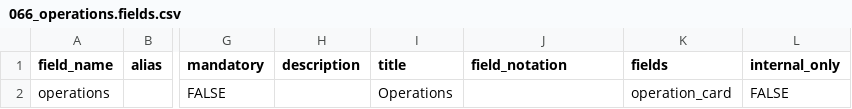
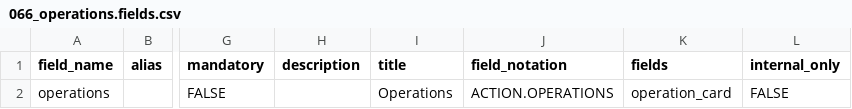
Before and after one commit to lyikadmin/lyik_w2w_plugins, a CSV file: deployment/fields/w2w_fields/066_operations.fields.csv, drawn as a sheet; only a part is shown, gaps mark what is left out; the diff names each change by its address in the sheet, - before the commit and + after, or states it on an @@ line.

Commit message:
operation related fields updated to exclude them from progress bar count

```diff
--- a/deployment/fields/w2w_fields/066_operations.fields.csv
+++ b/deployment/fields/w2w_fields/066_operations.fields.csv
-J2 (field_notation): (empty)
+J2 (field_notation): ACTION.OPERATIONS
```
Also changed, not shown: deployment/fields/w2w_fields/operations/065_operation_card.fields.csv.
